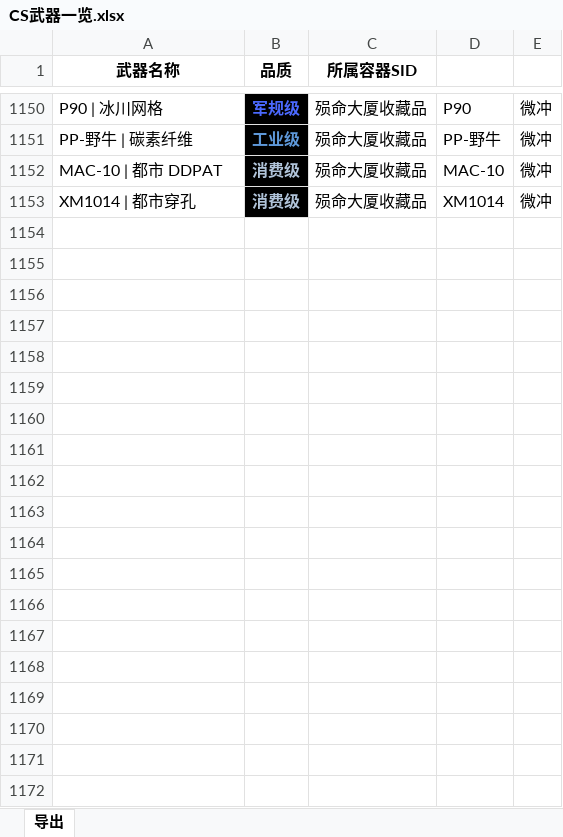
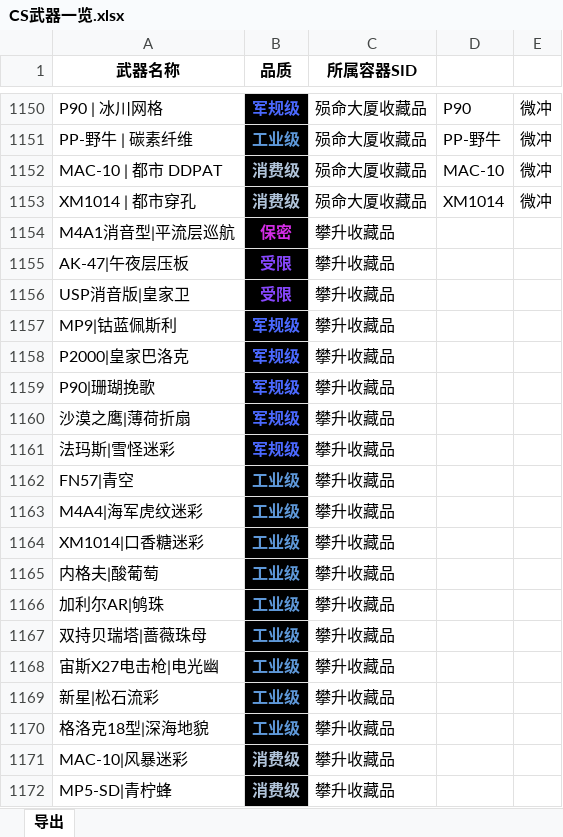
Before and after one commit to chiparon/CS-, an Excel workbook: CS武器一览.xlsx, sheet 导出, drawn as a sheet; only a part is shown, gaps mark what is left out; values as stored, in another font and other column widths than the file's, no borders; the diff covers the shown part only; the diff names each change by its address in the sheet, - before the commit and + after, or states it on an @@ line.

```diff
--- a/CS武器一览.xlsx (sheet 导出)
+++ b/CS武器一览.xlsx (sheet 导出)
+row 1154: M4A1消音型|平流层巡航 | 保密 | 攀升收藏品
+row 1155: AK-47|午夜层压板 | 受限 | 攀升收藏品
+row 1156: USP消音版|皇家卫 | 受限 | 攀升收藏品
+row 1157: MP9|钴蓝佩斯利 | 军规级 | 攀升收藏品
+row 1158: P2000|皇家巴洛克 | 军规级 | 攀升收藏品
+row 1159: P90|珊瑚挽歌 | 军规级 | 攀升收藏品
+row 1160: 沙漠之鹰|薄荷折扇 | 军规级 | 攀升收藏品
+row 1161: 法玛斯|雪怪迷彩 | 军规级 | 攀升收藏品
+row 1162: FN57|青空 | 工业级 | 攀升收藏品
+row 1163: M4A4|海军虎纹迷彩 | 工业级 | 攀升收藏品
+row 1164: XM1014|口香糖迷彩 | 工业级 | 攀升收藏品
+row 1165: 内格夫|酸葡萄 | 工业级 | 攀升收藏品
+row 1166: 加利尔AR|鸲珠 | 工业级 | 攀升收藏品
+row 1167: 双持贝瑞塔|蔷薇珠母 | 工业级 | 攀升收藏品
+row 1168: 宙斯X27电击枪|电光幽 | 工业级 | 攀升收藏品
+row 1169: 新星|松石流彩 | 工业级 | 攀升收藏品
+row 1170: 格洛克18型|深海地貌 | 工业级 | 攀升收藏品
+row 1171: MAC-10|风暴迷彩 | 消费级 | 攀升收藏品
+row 1172: MP5-SD|青柠蜂 | 消费级 | 攀升收藏品
```
Also changed, not shown: 96 added rows, 31 removed rows, 16 edited cells and cell formats elsewhere in this sheet, 1 other file.
